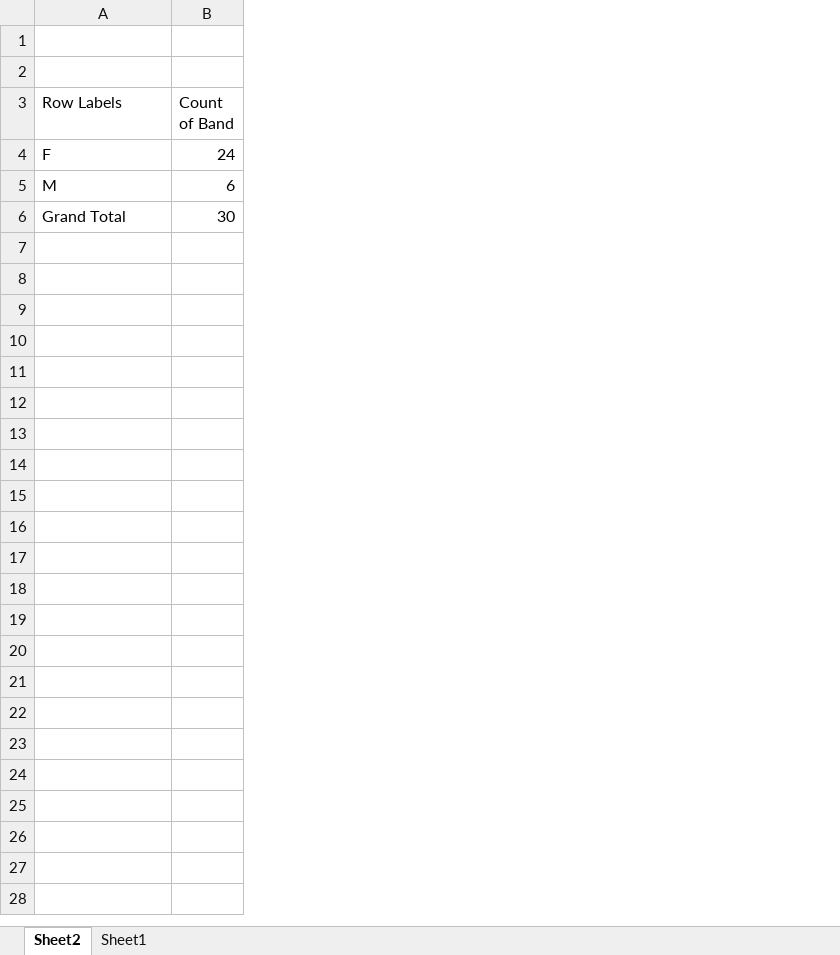
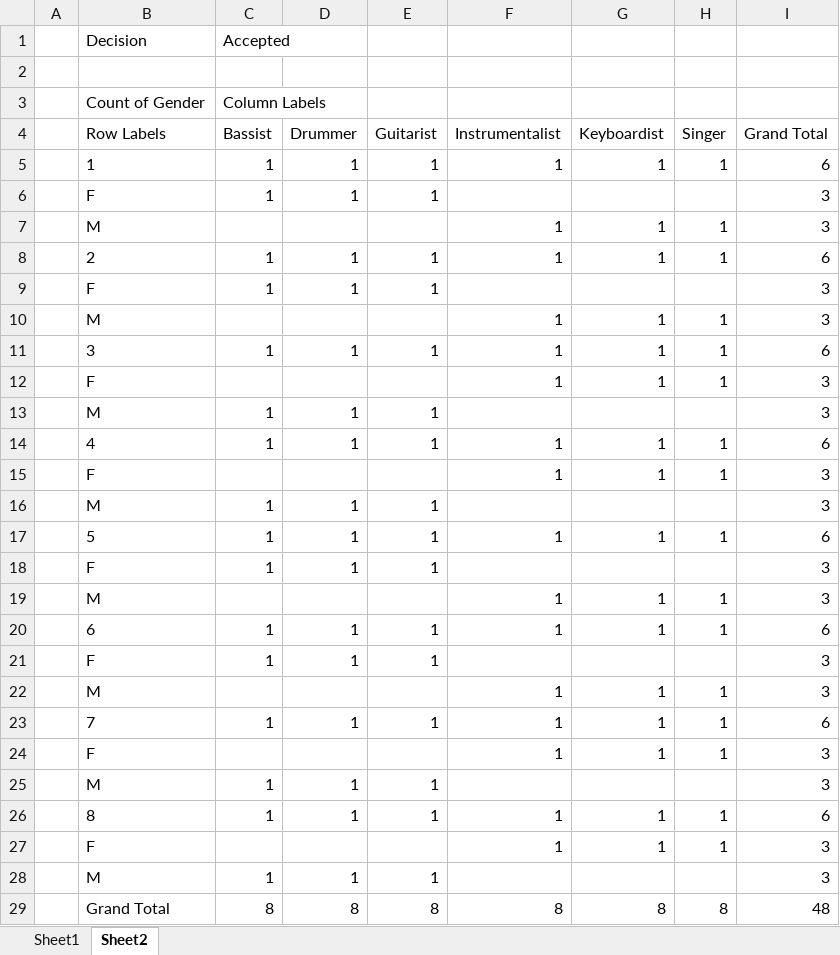
Before and after one commit to YuKaocgu/Software-Development---Group-1, an Excel workbook: Band Assignment/DD.xlsx, sheet Sheet2, drawn as a sheet; values as stored, in another font and other column widths than the file's, no borders; removed rows and columns are numbered as before the commit, all else as after; the diff names each change by its address in the sheet, - before the commit and + after, or states it on an @@ line.

Commit message:
Add files via upload

```diff
--- a/Band Assignment/DD.xlsx (sheet Sheet2)
+++ b/Band Assignment/DD.xlsx (sheet Sheet2)
@@ sheet tab order changed: Sheet1 | Sheet2 @@
+column A, empty
-column B (Count of Band), rows 4-6: 24 | 6 | 30
+column C (Bassist), row 3: Column Labels; rows 28-29: 1 | 8
+column D (Drummer), rows 28-29: 1 | 8
+column E (Guitarist), rows 28-29: 1 | 8
+column F (Instrumentalist), rows 27-29: 1 |  | 8
+column G (Keyboardist), rows 27-29: 1 |  | 8
+column H (Singer), rows 27-29: 1 |  | 8
+column I (Grand Total), rows 27-29: 3 | 3 | 48
+row 1:  | Decision | Accepted
-row 3: (empty)
+row 3:  | Count of Gender | Column Labels
+row 5:  | 1 | 1 | 1 | 1 | 1 | 1 | 1 | 6
+row 6:  | F | 1 | 1 | 1 |  |  |  | 3
+row 7:  | M |  |  |  | 1 | 1 | 1 | 3
+row 8:  | 2 | 1 | 1 | 1 | 1 | 1 | 1 | 6
+row 9:  | F | 1 | 1 | 1 |  |  |  | 3
+row 10:  | M |  |  |  | 1 | 1 | 1 | 3
+row 11:  | 3 | 1 | 1 | 1 | 1 | 1 | 1 | 6
+row 12:  | F |  |  |  | 1 | 1 | 1 | 3
+row 13:  | M | 1 | 1 | 1 |  |  |  | 3
+row 14:  | 4 | 1 | 1 | 1 | 1 | 1 | 1 | 6
+row 15:  | F |  |  |  | 1 | 1 | 1 | 3
+row 16:  | M | 1 | 1 | 1 |  |  |  | 3
+row 17:  | 5 | 1 | 1 | 1 | 1 | 1 | 1 | 6
+row 18:  | F | 1 | 1 | 1 |  |  |  | 3
+row 19:  | M |  |  |  | 1 | 1 | 1 | 3
+row 20:  | 6 | 1 | 1 | 1 | 1 | 1 | 1 | 6
+row 21:  | F | 1 | 1 | 1 |  |  |  | 3
+row 22:  | M |  |  |  | 1 | 1 | 1 | 3
+row 23:  | 7 | 1 | 1 | 1 | 1 | 1 | 1 | 6
+row 24:  | F |  |  |  | 1 | 1 | 1 | 3
+row 25:  | M | 1 | 1 | 1 |  |  |  | 3
+row 26:  | 8 | 1 | 1 | 1 | 1 | 1 | 1 | 6
```
